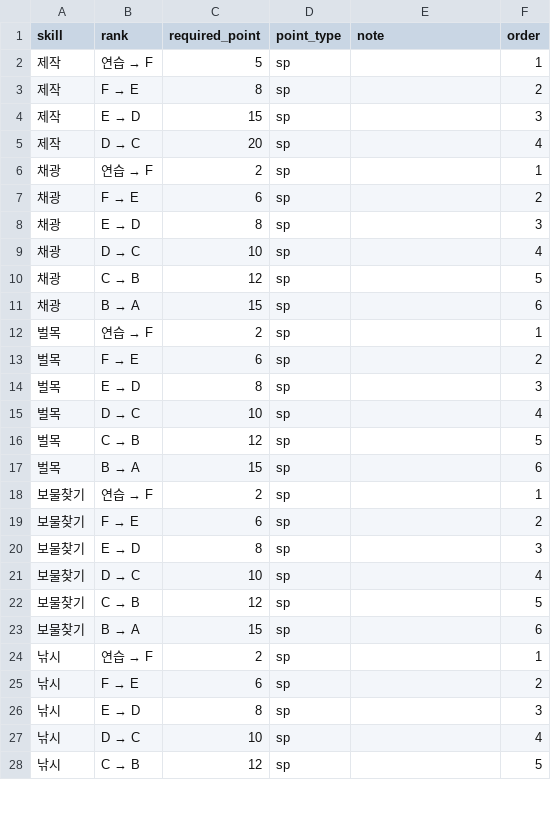
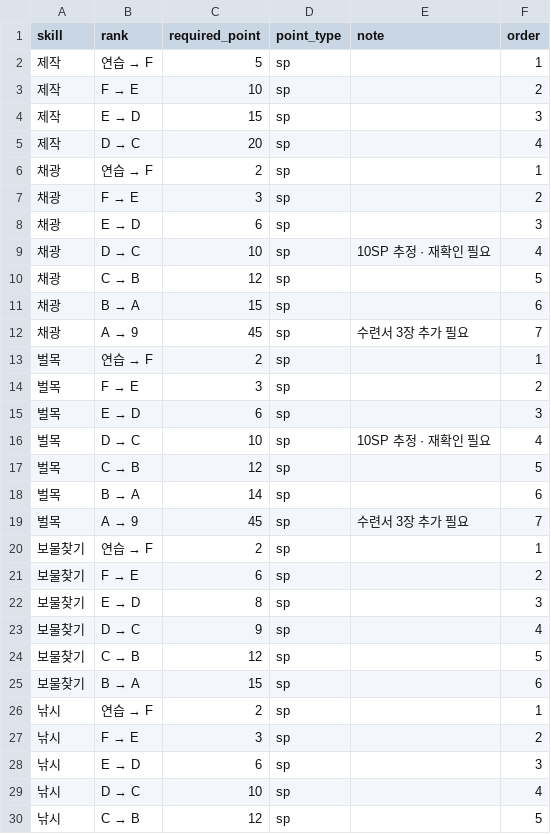
Before and after one commit to Seowoopark55/NEW-AXE-NET, a CSV file: supabase/data/info_skill_ranks_import.csv, drawn as a sheet; only a part is shown; the diff covers the shown part only.

```diff
--- a/supabase/data/info_skill_ranks_import.csv
+++ b/supabase/data/info_skill_ranks_import.csv
@@ -2,3 +2,3 @@
 제작,연습 → F,5,sp,,1
-제작,F → E,8,sp,,2
+제작,F → E,10,sp,,2
 제작,E → D,15,sp,,3
@@ -6,13 +6,15 @@
 채광,연습 → F,2,sp,,1
-채광,F → E,6,sp,,2
-채광,E → D,8,sp,,3
-채광,D → C,10,sp,,4
+채광,F → E,3,sp,,2
+채광,E → D,6,sp,,3
+채광,D → C,10,sp,10SP 추정 · 재확인 필요,4
 채광,C → B,12,sp,,5
 채광,B → A,15,sp,,6
+채광,A → 9,45,sp,수련서 3장 추가 필요,7
 벌목,연습 → F,2,sp,,1
-벌목,F → E,6,sp,,2
-벌목,E → D,8,sp,,3
-벌목,D → C,10,sp,,4
+벌목,F → E,3,sp,,2
+벌목,E → D,6,sp,,3
+벌목,D → C,10,sp,10SP 추정 · 재확인 필요,4
 벌목,C → B,12,sp,,5
-벌목,B → A,15,sp,,6
+벌목,B → A,14,sp,,6
+벌목,A → 9,45,sp,수련서 3장 추가 필요,7
 보물찾기,연습 → F,2,sp,,1
@@ -20,3 +22,3 @@
 보물찾기,E → D,8,sp,,3
-보물찾기,D → C,10,sp,,4
+보물찾기,D → C,9,sp,,4
 보물찾기,C → B,12,sp,,5
@@ -24,4 +26,4 @@
 낚시,연습 → F,2,sp,,1
-낚시,F → E,6,sp,,2
-낚시,E → D,8,sp,,3
+낚시,F → E,3,sp,,2
+낚시,E → D,6,sp,,3
 낚시,D → C,10,sp,,4
```
Also changed, not shown: 20 added rows and 35 edited cells elsewhere in this file, 5 other files.
